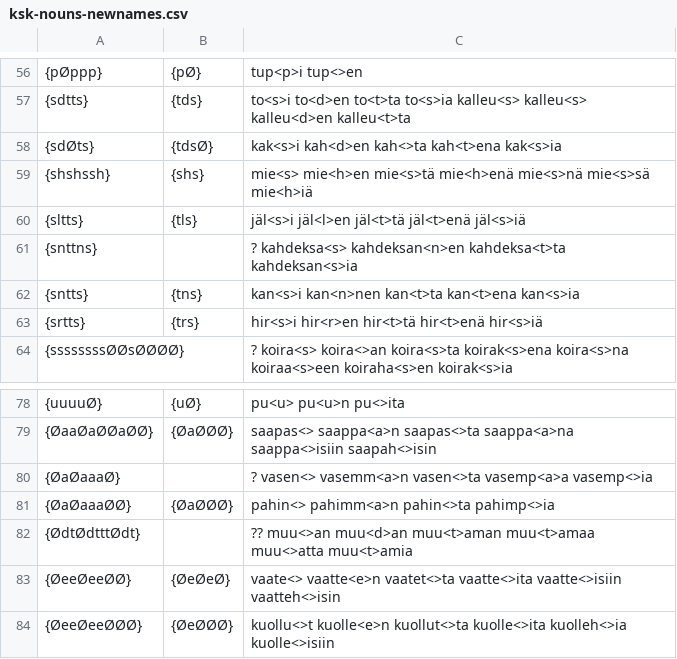
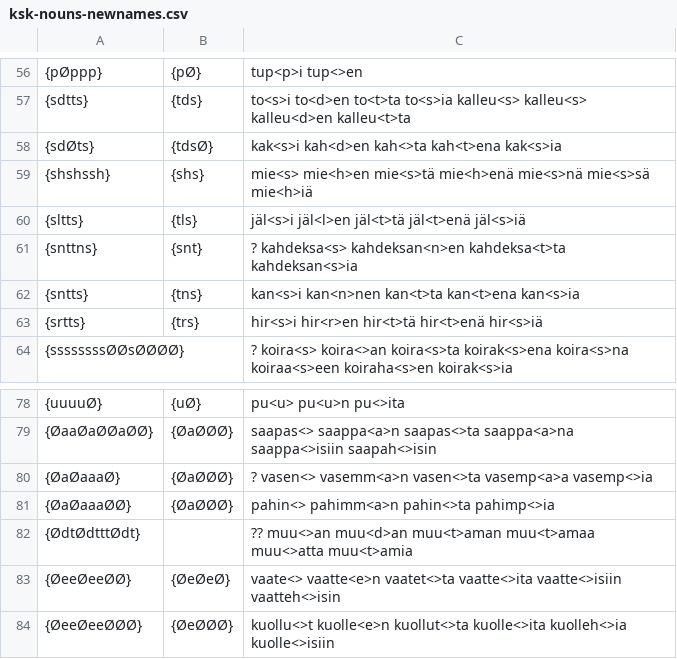
Before and after one commit to koskenni/pytwolc, a CSV file: parad/ksk-nouns-newnames.csv, drawn as a sheet; only a part is shown, gaps mark what is left out.

```diff
--- a/parad/ksk-nouns-newnames.csv
+++ b/parad/ksk-nouns-newnames.csv
@@ -60,3 +60,3 @@
 {sltts},{tls},jäl<s>i jäl<l>en jäl<t>tä jäl<t>enä jäl<s>iä
-{snttns},,? kahdeksa<s> kahdeksan<n>en kahdeksa<t>ta kahdeksan<s>ia
+{snttns},{snt},? kahdeksa<s> kahdeksan<n>en kahdeksa<t>ta kahdeksan<s>ia
 {sntts},{tns},kan<s>i kan<n>nen kan<t>ta kan<t>ena kan<s>ia
@@ -79,3 +79,3 @@
 {ØaaØaØØaØØ},{ØaØØØ},saapas<> saappa<a>n saapas<>ta saappa<a>na saappa<>isiin saapah<>isin
-{ØaØaaaØ},,? vasen<> vasemm<a>n vasen<>ta vasemp<a>a vasemp<>ia
+{ØaØaaaØ},{ØaØØØ},? vasen<> vasemm<a>n vasen<>ta vasemp<a>a vasemp<>ia
 {ØaØaaaØØ},{ØaØØØ},pahin<> pahimm<a>n pahin<>ta pahimp<>ia
```
Also changed, not shown: 1 other file.
